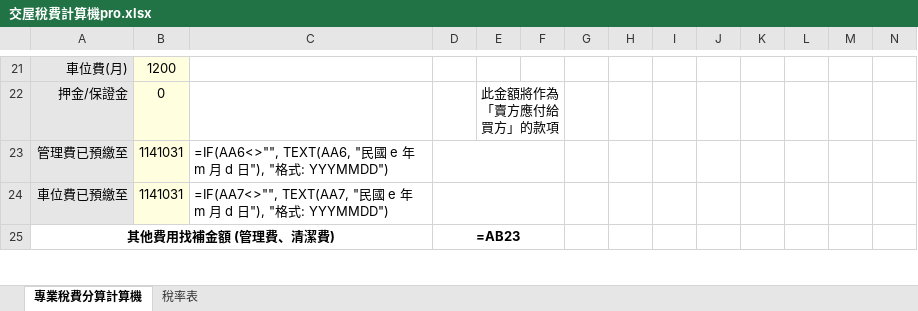
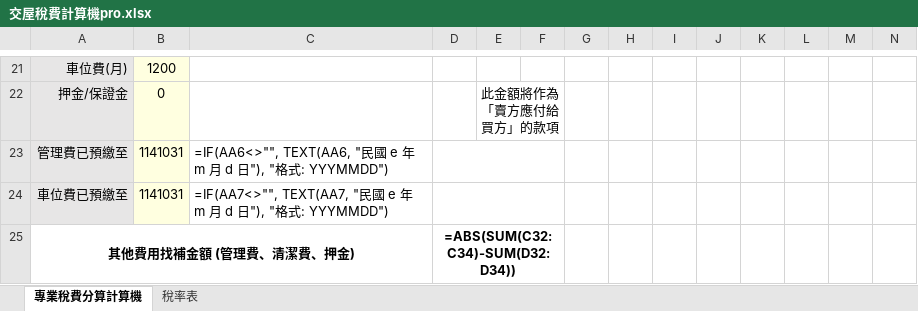
Before and after one commit to tomisagoodguy/TAX-COMPUTE, an Excel workbook: 交屋稅費計算機pro.xlsx, sheet 專業稅費分算計算機, drawn as a sheet; only a part is shown, gaps mark what is left out; values as stored, in another font and other column widths than the file's, no borders; formulas without a stored value are shown as written; removed rows and columns are numbered as before the commit, all else as after; rows hold the shown columns only; the diff covers the shown part only; the diff names each change by its address in the sheet, - before the commit and + after, or states it on an @@ line.

```diff
--- a/交屋稅費計算機pro.xlsx (sheet 專業稅費分算計算機)
+++ b/交屋稅費計算機pro.xlsx (sheet 專業稅費分算計算機)
-row 25: 其他費用找補金額 (管理費、清潔費) |  |  | =AB23
+row 25: 其他費用找補金額 (管理費、清潔費、押金) |  |  | =ABS(SUM(C32:C34)-SUM(D32:D34))
```
Also changed, not shown: 3 edited cells elsewhere in this sheet, hidden cells, 2 other files.
